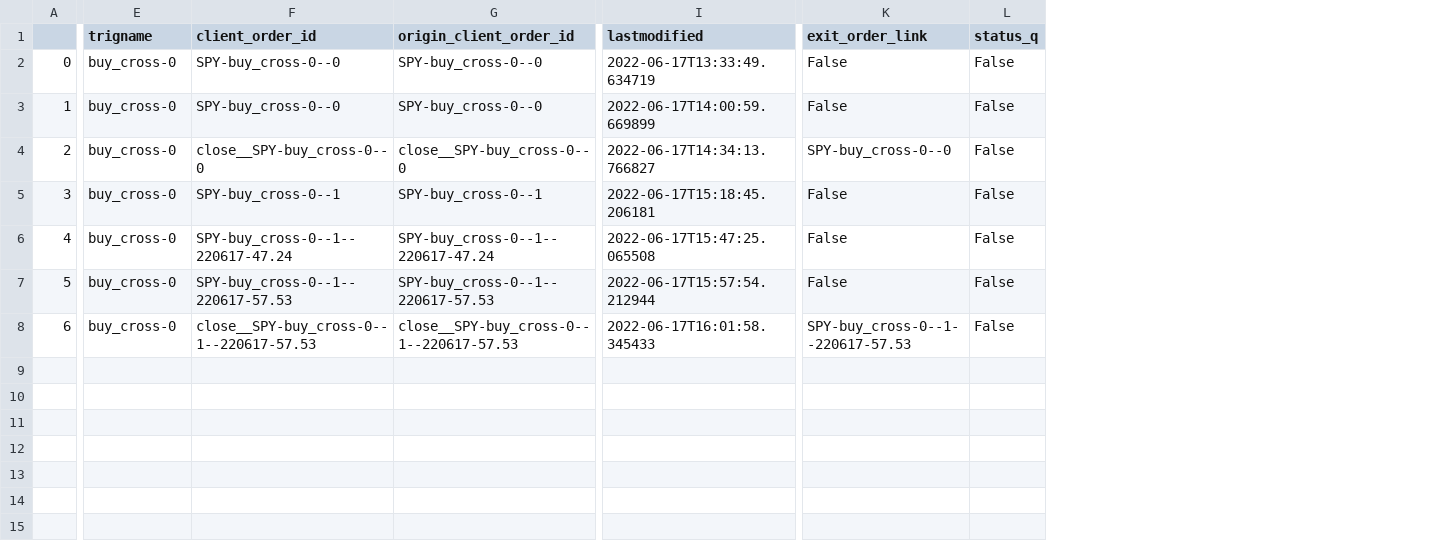
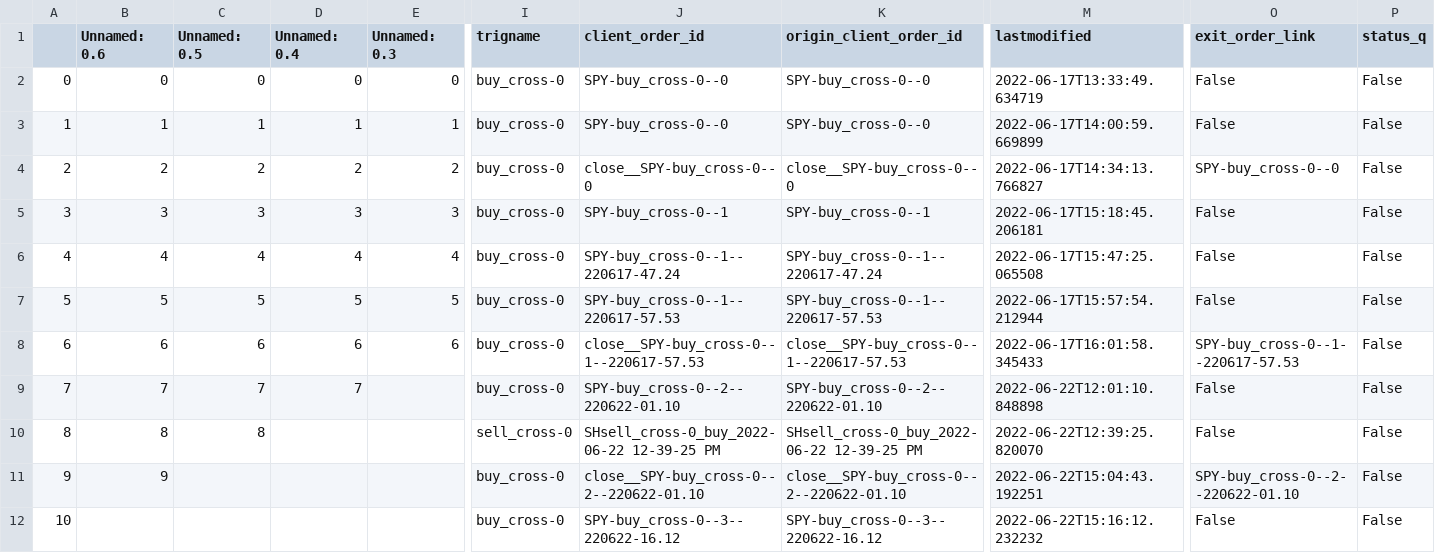
Before and after one commit to rdavalos14/quantqueen, a CSV file: db/main_orders_sandbox.csv, drawn as a sheet; only a part is shown, gaps mark what is left out; rows hold the shown columns only; the diff names each change by its address in the sheet, - before the commit and + after, or states it on an @@ line.

```diff
--- a/db/main_orders_sandbox.csv
+++ b/db/main_orders_sandbox.csv
+column B (Unnamed: 0.6), rows 2-8: 0 | 1 | 2 | 3 | 4 | 5 | 6
+column C (Unnamed: 0.5), rows 2-8: 0 | 1 | 2 | 3 | 4 | 5 | 6
+column D (Unnamed: 0.4), rows 2-8: 0 | 1 | 2 | 3 | 4 | 5 | 6
+column E (Unnamed: 0.3), rows 2-8: 0 | 1 | 2 | 3 | 4 | 5 | 6
+row 9: 7 | 7 | 7 | 7 |  | buy_cross-0 | SPY-buy_cross-0--2--220622-01.10 | SPY-buy_cross-0--2--220622-01.10 | 2022-06-22T12:01:10.848898 | False | False
+row 10: 8 | 8 | 8 |  |  | sell_cross-0 | SHsell_cross-0_buy_2022-06-22 12-39-25 PM | SHsell_cross-0_buy_2022-06-22 12-39-25 PM | 2022-06-22T12:39:25.820070 | False | False
+row 11: 9 | 9 |  |  |  | buy_cross-0 | close__SPY-buy_cross-0--2--220622-01.10 | close__SPY-buy_cross-0--2--220622-01.10 | 2022-06-22T15:04:43.192251 | SPY-buy_cross-0--2--220622-01.10 | False
+row 12: 10 |  |  |  |  | buy_cross-0 | SPY-buy_cross-0--3--220622-16.12 | SPY-buy_cross-0--3--220622-16.12 | 2022-06-22T15:16:12.232232 | False | False
```
Also changed, not shown: 11 other files.
